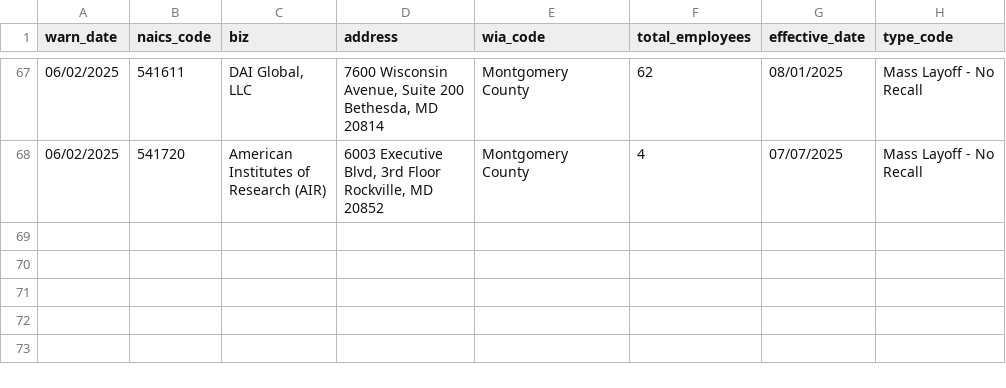
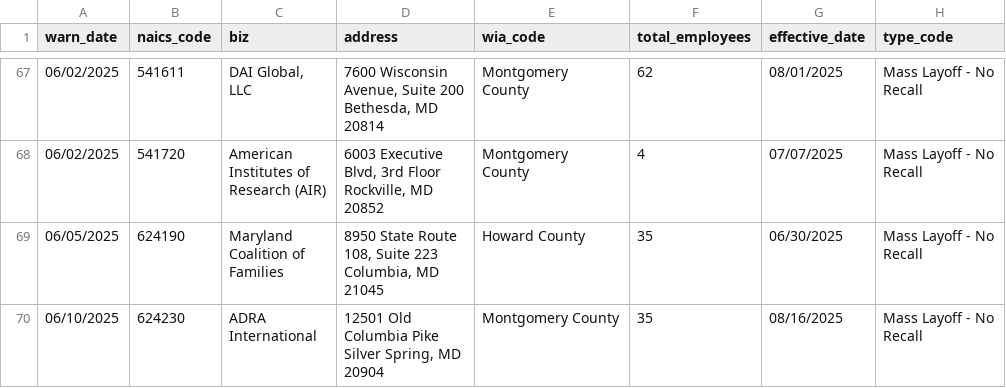
Before and after one commit to colleenodea/first-nicar-github-scraper, a CSV file: warn-data.csv, drawn as a sheet; only a part is shown, gaps mark what is left out.

```diff
--- a/warn-data.csv
+++ b/warn-data.csv
@@ -405 +405,14 @@ County",4,07/07/2025,"Mass Layoff - No
 Recall"
+06/05/2025,624190,"Maryland
+Coalition of
+Families","8950 State Route
+108, Suite 223
+Columbia, MD
+21045",Howard County,35,06/30/2025,"Mass Layoff - No
+Recall"
+06/10/2025,624230,"ADRA
+International","12501 Old
+Columbia Pike
+Silver Spring, MD
+20904",Montgomery County,35,08/16/2025,"Mass Layoff - No
+Recall"
```
